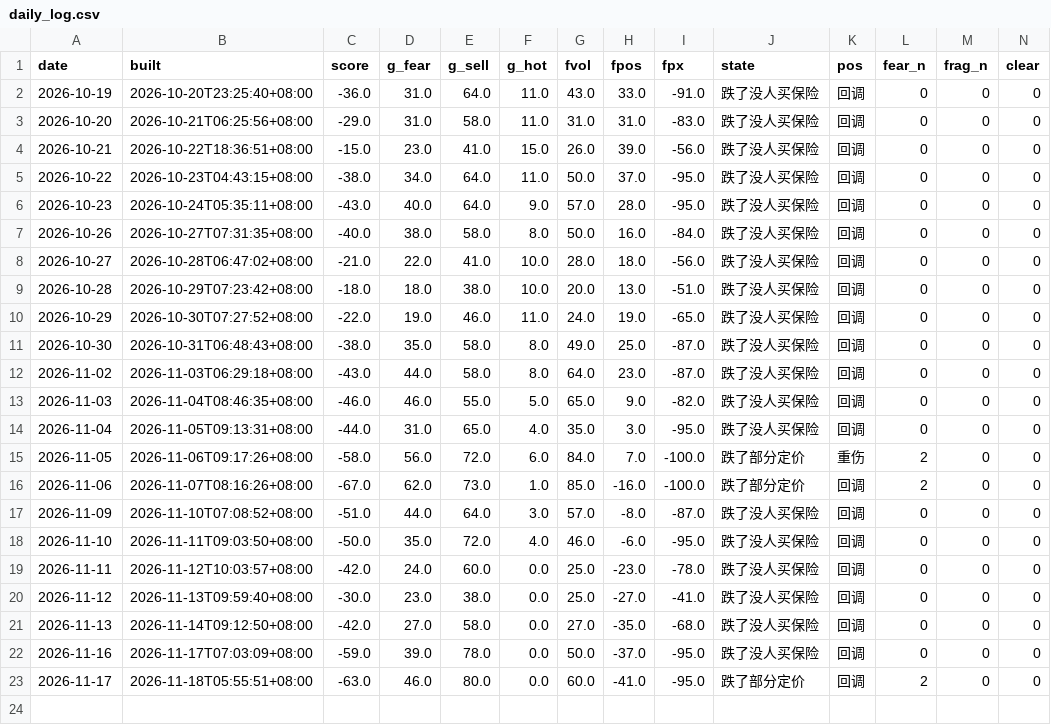
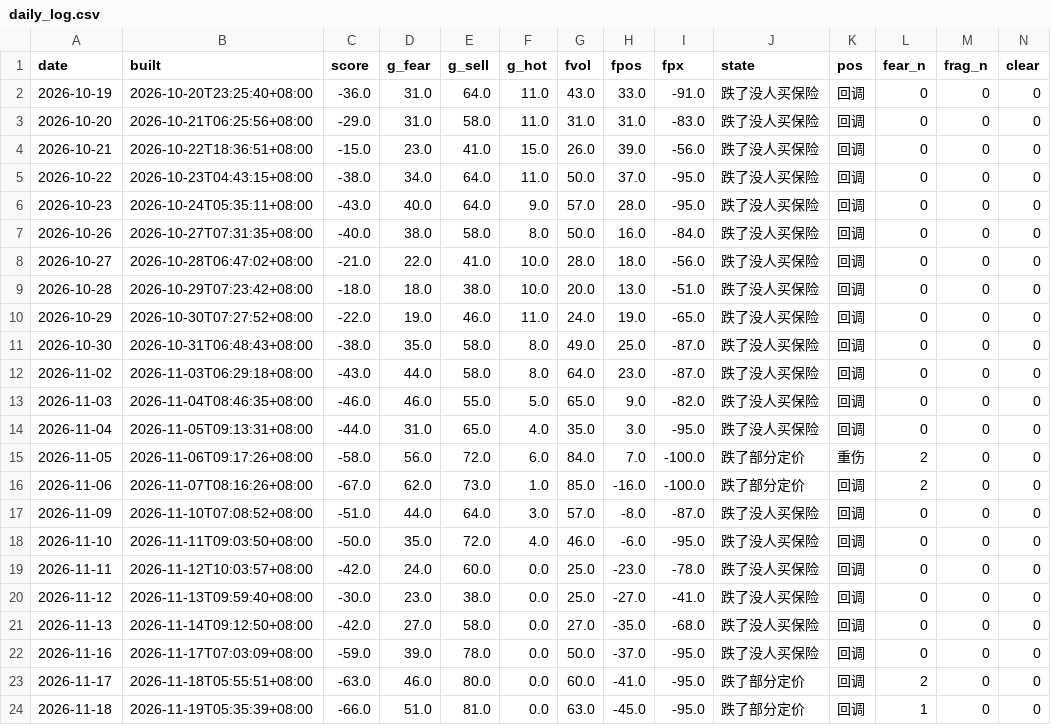
Before and after one commit to parker123450/tech-sentiment, a CSV file: daily_log.csv, drawn as a sheet; only a part is shown; rows hold the shown columns only; the diff names each change by its address in the sheet, - before the commit and + after, or states it on an @@ line.

```diff
--- a/daily_log.csv
+++ b/daily_log.csv
+row 24: 2026-11-18 | 2026-11-19T05:35:39+08:00 | -66.0 | 51.0 | 81.0 | 0.0 | 63.0 | -45.0 | -95.0 | 跌了部分定价 | 回调 | 1 | 0 | 0
```
Also changed, not shown: options_flow_daily.csv, options_history.csv, 3 other files.
